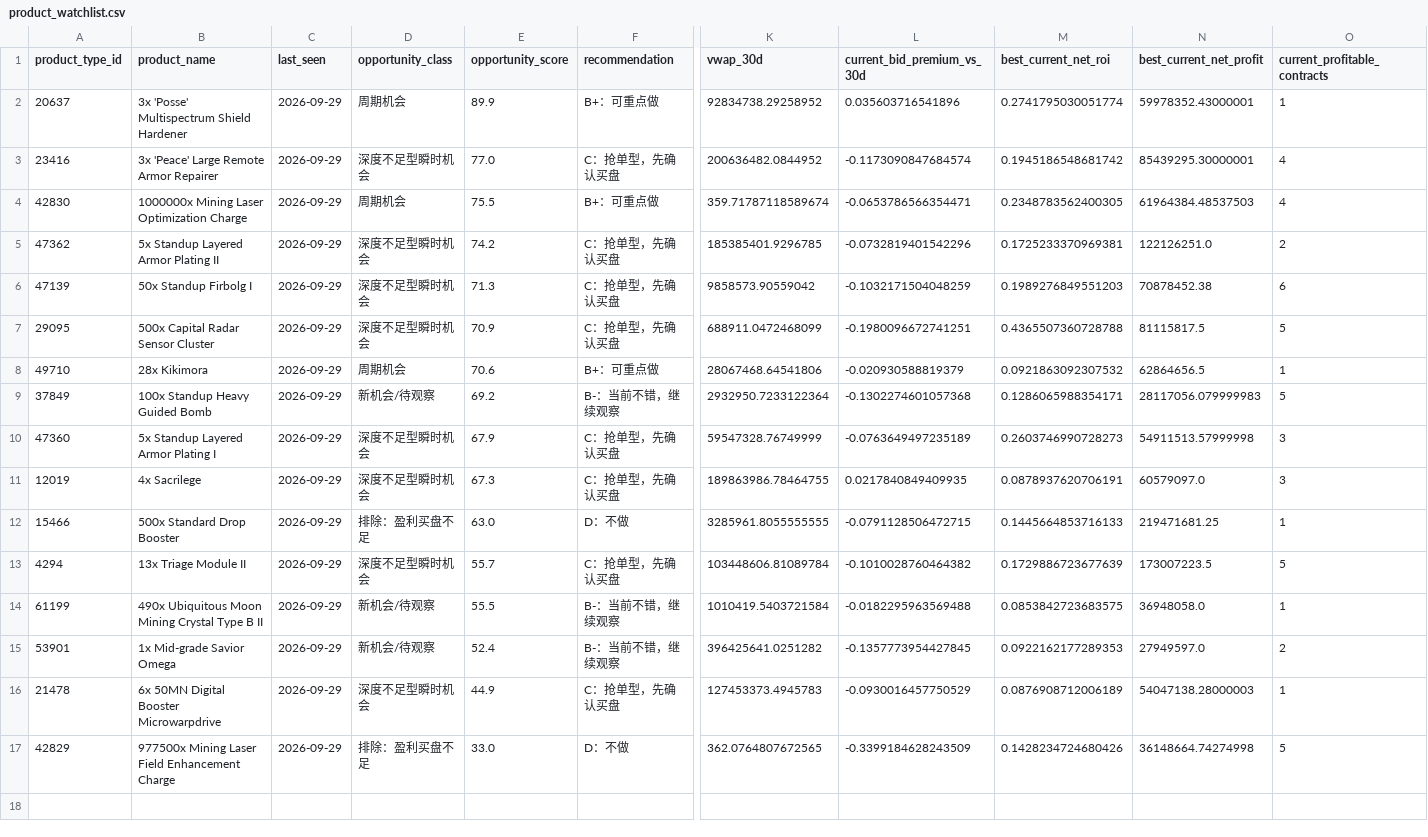
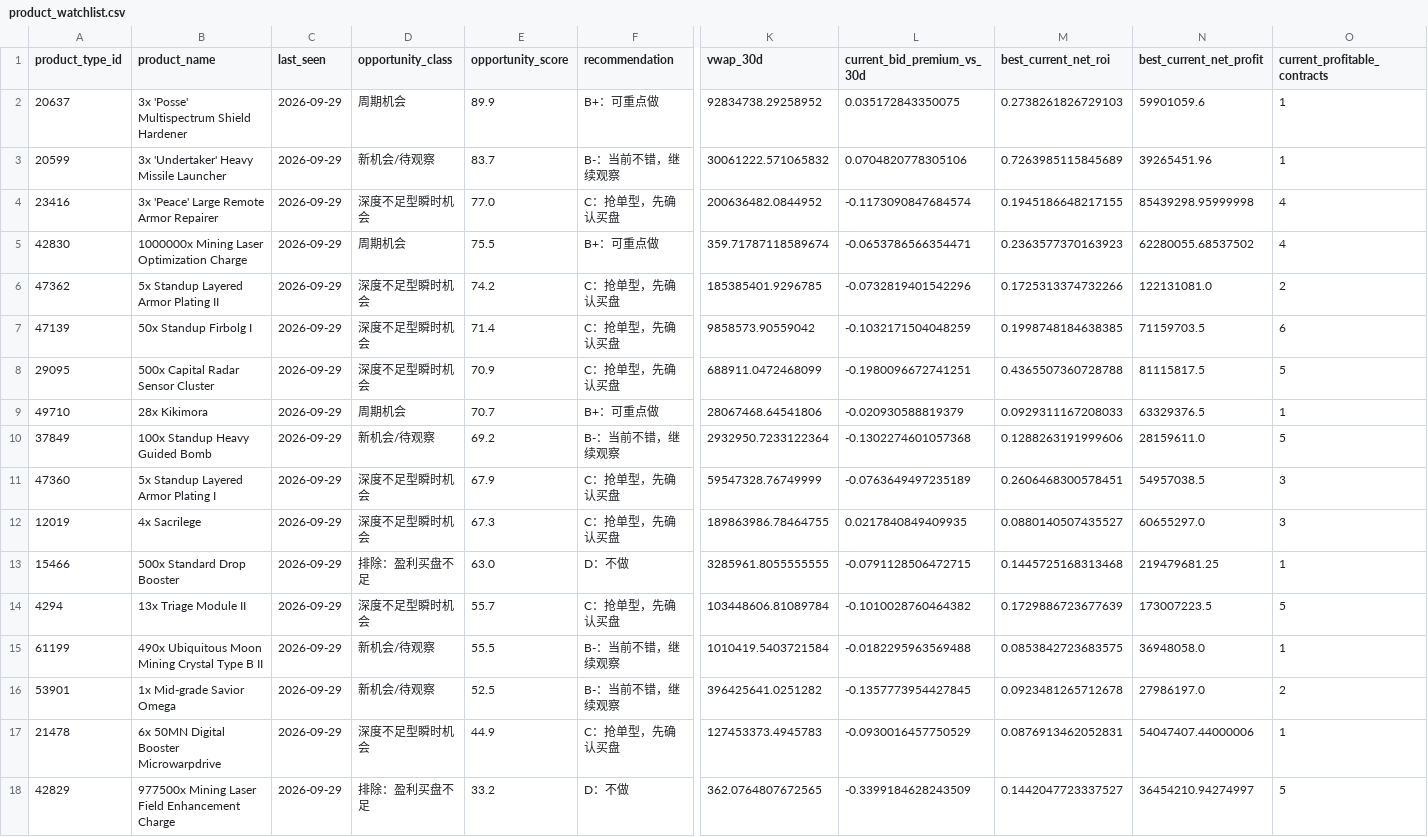
Before and after one commit to samson8964/chatgpt-eve, a CSV file: results/latest/product_watchlist.csv, drawn as a sheet; only a part is shown, gaps mark what is left out; addresses are those after the commit; rows hold the shown columns only; the diff names each change by its address in the sheet, - before the commit and + after, or states it on an @@ line.

```diff
--- a/results/latest/product_watchlist.csv
+++ b/results/latest/product_watchlist.csv
-L2 (current_bid_premium_vs_30d): 0.035603716541896
+L2 (current_bid_premium_vs_30d): 0.035172843350075
-M2 (best_current_net_roi): 0.2741795030051774
+M2 (best_current_net_roi): 0.2738261826729103
-N2 (best_current_net_profit): 59978352.43000001
+N2 (best_current_net_profit): 59901059.6
+row 3: 20599 | 3x 'Undertaker' Heavy Missile Launcher | 2026-09-29 | 新机会/待观察 | 83.7 | B-：当前不错，继续观察 | 30061222.571065832 | 0.0704820778305106 | 0.7263985115845689 | 39265451.96 | 1
-M4 (best_current_net_roi): 0.1945186548681742
+M4 (best_current_net_roi): 0.1945186648217155
-N4 (best_current_net_profit): 85439295.30000001
+N4 (best_current_net_profit): 85439298.95999998
-M5 (best_current_net_roi): 0.2348783562400305
+M5 (best_current_net_roi): 0.2363577370163923
-N5 (best_current_net_profit): 61964384.48537503
+N5 (best_current_net_profit): 62280055.68537502
-M6 (best_current_net_roi): 0.1725233370969381
+M6 (best_current_net_roi): 0.1725313374732266
-N6 (best_current_net_profit): 122126251.0
+N6 (best_current_net_profit): 122131081.0
-E7 (opportunity_score): 71.3
+E7 (opportunity_score): 71.4
-M7 (best_current_net_roi): 0.1989276849551203
+M7 (best_current_net_roi): 0.1998748184638385
-N7 (best_current_net_profit): 70878452.38
+N7 (best_current_net_profit): 71159703.5
-E9 (opportunity_score): 70.6
+E9 (opportunity_score): 70.7
-M9 (best_current_net_roi): 0.0921863092307532
+M9 (best_current_net_roi): 0.0929311167208033
-N9 (best_current_net_profit): 62864656.5
+N9 (best_current_net_profit): 63329376.5
-M10 (best_current_net_roi): 0.1286065988354171
+M10 (best_current_net_roi): 0.1288263191999606
-N10 (best_current_net_profit): 28117056.079999983
+N10 (best_current_net_profit): 28159611.0
-M11 (best_current_net_roi): 0.2603746990728273
+M11 (best_current_net_roi): 0.2606468300578451
-N11 (best_current_net_profit): 54911513.57999998
+N11 (best_current_net_profit): 54957038.5
-M12 (best_current_net_roi): 0.0878937620706191
+M12 (best_current_net_roi): 0.0880140507435527
-N12 (best_current_net_profit): 60579097.0
+N12 (best_current_net_profit): 60655297.0
-M13 (best_current_net_roi): 0.1445664853716133
+M13 (best_current_net_roi): 0.1445725168313468
-N13 (best_current_net_profit): 219471681.25
+N13 (best_current_net_profit): 219479681.25
-E16 (opportunity_score): 52.4
+E16 (opportunity_score): 52.5
-M16 (best_current_net_roi): 0.0922162177289353
+M16 (best_current_net_roi): 0.0923481265712678
-N16 (best_current_net_profit): 27949597.0
+N16 (best_current_net_profit): 27986197.0
-M17 (best_current_net_roi): 0.0876908712006189
+M17 (best_current_net_roi): 0.0876913462052831
-N17 (best_current_net_profit): 54047138.28000003
+N17 (best_current_net_profit): 54047407.44000006
-E18 (opportunity_score): 33.0
+E18 (opportunity_score): 33.2
-M18 (best_current_net_roi): 0.1428234724680426
+M18 (best_current_net_roi): 0.1442047723337527
-N18 (best_current_net_profit): 36148664.74274998
+N18 (best_current_net_profit): 36454210.94274997
```
Also changed, not shown: results/latest/all_executable_scored.csv, results/latest/bpc_v2_safe_candidates.csv, 22 other files.
